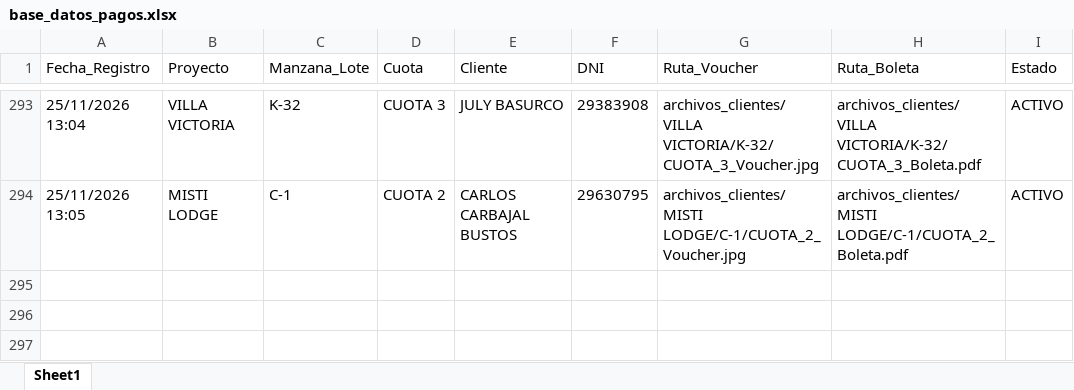
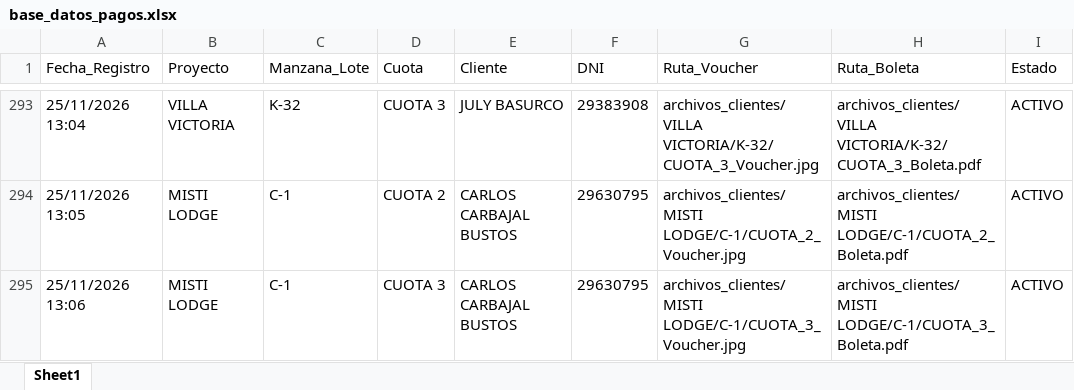
Before and after one commit to bryanflowers10-prog/portal-cobranzas-gr, an Excel workbook: base_datos_pagos.xlsx, sheet Sheet1, drawn as a sheet; only a part is shown, gaps mark what is left out; values as stored, in another font and other column widths than the file's, no borders; the diff names each change by its address in the sheet, - before the commit and + after, or states it on an @@ line.

```diff
--- a/base_datos_pagos.xlsx (sheet Sheet1)
+++ b/base_datos_pagos.xlsx (sheet Sheet1)
+row 295: 25/11/2026 13:06 | MISTI LODGE | C-1 | CUOTA 3 | CARLOS CARBAJAL BUSTOS | 29630795 | archivos_clientes/MISTI LODGE/C-1/CUOTA_3_Voucher.jpg | archivos_clientes/MISTI LODGE/C-1/CUOTA_3_Boleta.pdf | ACTIVO
```
Also changed, not shown: 2 other files.
